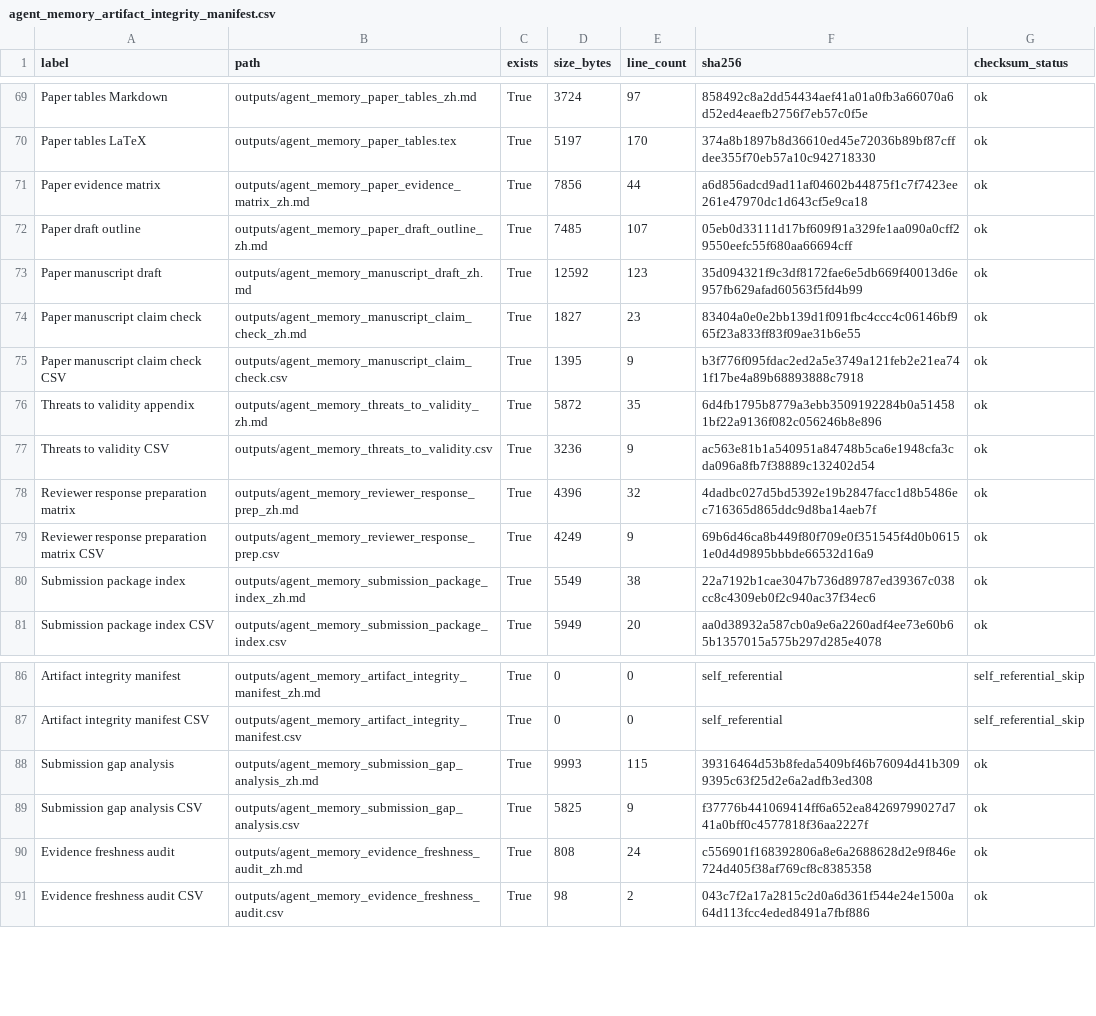
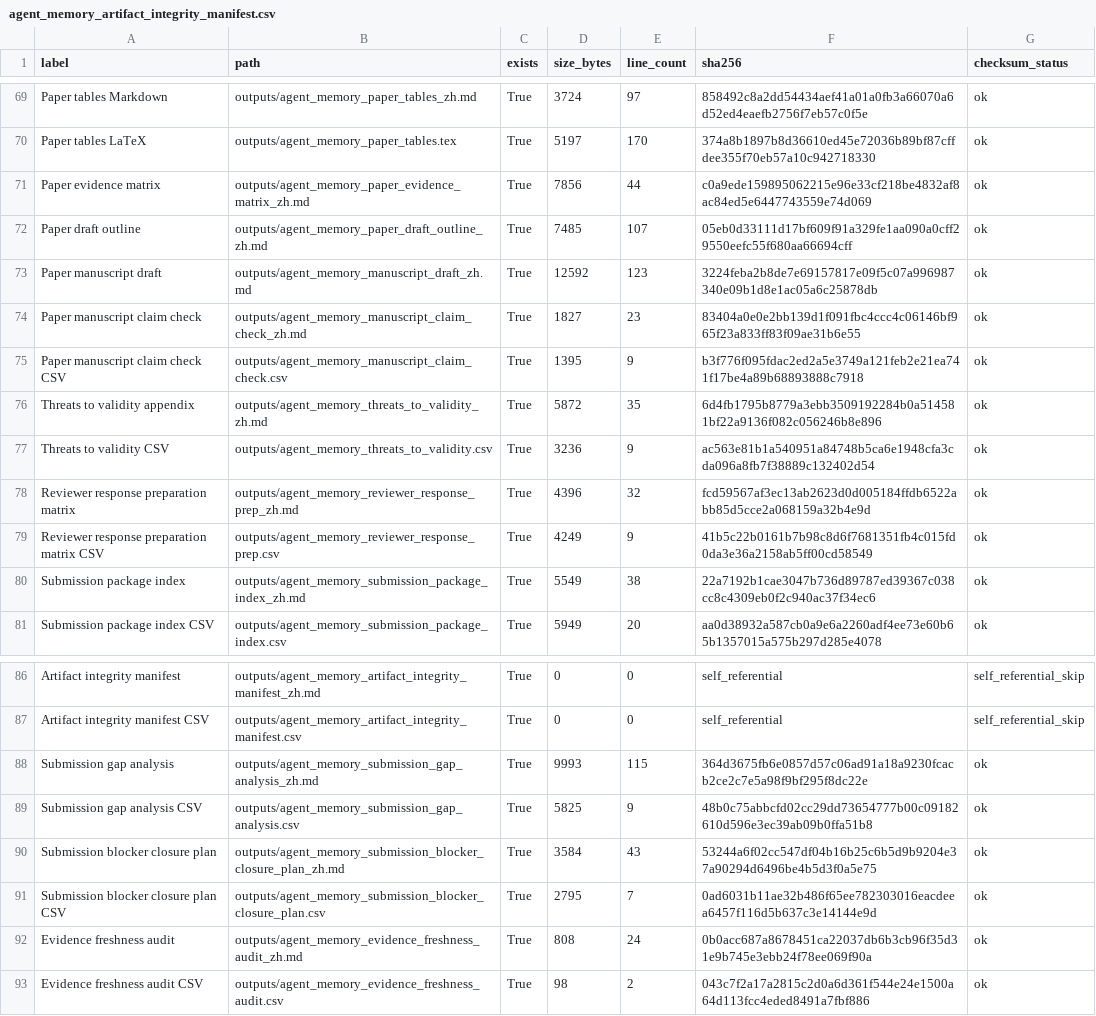
Before and after one commit to bai9yu/agent-memory-experiment, a CSV file: outputs/agent_memory_artifact_integrity_manifest.csv, drawn as a sheet; only a part is shown, gaps mark what is left out.

Commit message:
Add submission blocker closure plan

```diff
--- a/outputs/agent_memory_artifact_integrity_manifest.csv
+++ b/outputs/agent_memory_artifact_integrity_manifest.csv
@@ -70,5 +70,5 @@ Paper tables Markdown,outputs/agent_memory_paper_tables_zh.md,True,3724,97,85849
 Paper tables LaTeX,outputs/agent_memory_paper_tables.tex,True,5197,170,374a8b1897b8d36610ed45e72036b89bf87cffdee355f70eb57a10c942718330,ok
-Paper evidence matrix,outputs/agent_memory_paper_evidence_matrix_zh.md,True,7856,44,a6d856adcd9ad11af04602b44875f1c7f7423ee261e47970dc1d643cf5e9ca18,ok
+Paper evidence matrix,outputs/agent_memory_paper_evidence_matrix_zh.md,True,7856,44,c0a9ede159895062215e96e33cf218be4832af8ac84ed5e6447743559e74d069,ok
 Paper draft outline,outputs/agent_memory_paper_draft_outline_zh.md,True,7485,107,05eb0d33111d17bf609f91a329fe1aa090a0cff29550eefc55f680aa66694cff,ok
-Paper manuscript draft,outputs/agent_memory_manuscript_draft_zh.md,True,12592,123,35d094321f9c3df8172fae6e5db669f40013d6e957fb629afad60563f5fd4b99,ok
+Paper manuscript draft,outputs/agent_memory_manuscript_draft_zh.md,True,12592,123,3224feba2b8de7e69157817e09f5c07a996987340e09b1d8e1ac05a6c25878db,ok
 Paper manuscript claim check,outputs/agent_memory_manuscript_claim_check_zh.md,True,1827,23,83404a0e0e2bb139d1f091fbc4ccc4c06146bf965f23a833ff83f09ae31b6e55,ok
@@ -77,4 +77,4 @@ Threats to validity appendix,outputs/agent_memory_threats_to_validity_zh.md,True
 Threats to validity CSV,outputs/agent_memory_threats_to_validity.csv,True,3236,9,ac563e81b1a540951a84748b5ca6e1948cfa3cda096a8fb7f38889c132402d54,ok
-Reviewer response preparation matrix,outputs/agent_memory_reviewer_response_prep_zh.md,True,4396,32,4dadbc027d5bd5392e19b2847facc1d8b5486ec716365d865ddc9d8ba14aeb7f,ok
-Reviewer response preparation matrix CSV,outputs/agent_memory_reviewer_response_prep.csv,True,4249,9,69b6d46ca8b449f80f709e0f351545f4d0b06151e0d4d9895bbbde66532d16a9,ok
+Reviewer response preparation matrix,outputs/agent_memory_reviewer_response_prep_zh.md,True,4396,32,fcd59567af3ec13ab2623d0d005184ffdb6522abb85d5cce2a068159a32b4e9d,ok
+Reviewer response preparation matrix CSV,outputs/agent_memory_reviewer_response_prep.csv,True,4249,9,41b5c22b0161b7b98c8d6f7681351fb4c015fd0da3e36a2158ab5ff00cd58549,ok
 Submission package index,outputs/agent_memory_submission_package_index_zh.md,True,5549,38,22a7192b1cae3047b736d89787ed39367c038cc8c4309eb0f2c940ac37f34ec6,ok
@@ -87,5 +87,7 @@ Artifact integrity manifest,outputs/agent_memory_artifact_integrity_manifest_zh.
 Artifact integrity manifest CSV,outputs/agent_memory_artifact_integrity_manifest.csv,True,0,0,self_referential,self_referential_skip
-Submission gap analysis,outputs/agent_memory_submission_gap_analysis_zh.md,True,9993,115,39316464d53b8feda5409bf46b76094d41b3099395c63f25d2e6a2adfb3ed308,ok
-Submission gap analysis CSV,outputs/agent_memory_submission_gap_analysis.csv,True,5825,9,f37776b441069414ff6a652ea84269799027d741a0bff0c4577818f36aa2227f,ok
-Evidence freshness audit,outputs/agent_memory_evidence_freshness_audit_zh.md,True,808,24,c556901f168392806a8e6a2688628d2e9f846e724d405f38af769cf8c8385358,ok
+Submission gap analysis,outputs/agent_memory_submission_gap_analysis_zh.md,True,9993,115,364d3675fb6e0857d57c06ad91a18a9230fcacb2ce2c7e5a98f9bf295f8dc22e,ok
+Submission gap analysis CSV,outputs/agent_memory_submission_gap_analysis.csv,True,5825,9,48b0c75abbcfd02cc29dd73654777b00c09182610d596e3ec39ab09b0ffa51b8,ok
+Submission blocker closure plan,outputs/agent_memory_submission_blocker_closure_plan_zh.md,True,3584,43,53244a6f02cc547df04b16b25c6b5d9b9204e37a90294d6496be4b5d3f0a5e75,ok
+Submission blocker closure plan CSV,outputs/agent_memory_submission_blocker_closure_plan.csv,True,2795,7,0ad6031b11ae32b486f65ee782303016eacdeea6457f116d5b637c3e14144e9d,ok
+Evidence freshness audit,outputs/agent_memory_evidence_freshness_audit_zh.md,True,808,24,0b0acc687a8678451ca22037db6b3cb96f35d31e9b745e3ebb24f78ee069f90a,ok
 Evidence freshness audit CSV,outputs/agent_memory_evidence_freshness_audit.csv,True,98,2,043c7f2a17a2815c2d0a6d361f544e24e1500a64d113fcc4eded8491a7fbf886,ok
```
Also changed, not shown: outputs/agent_memory_paper_evidence_matrix.csv, outputs/agent_memory_reproducibility_artifacts.csv, 16 other files.
